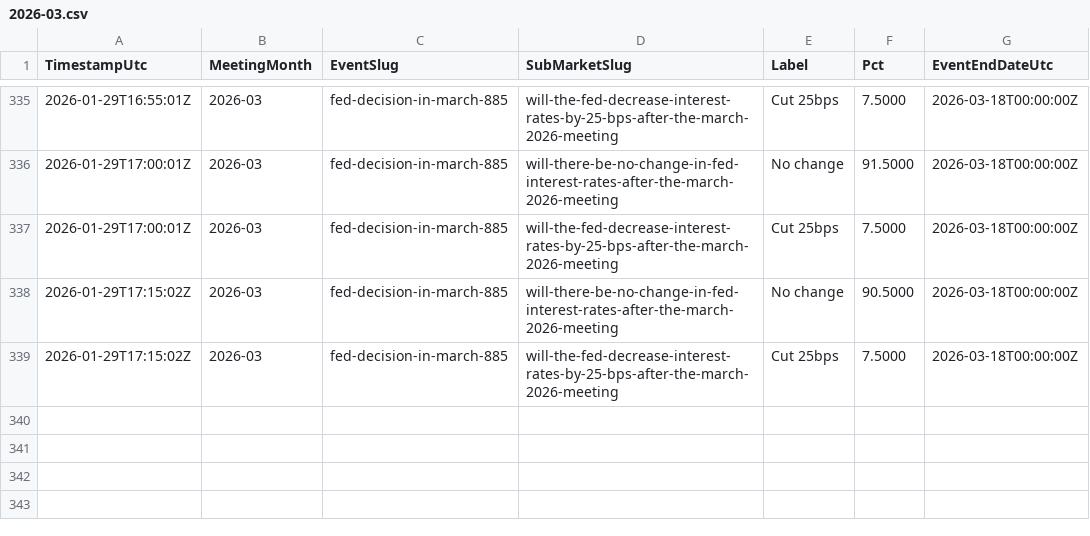
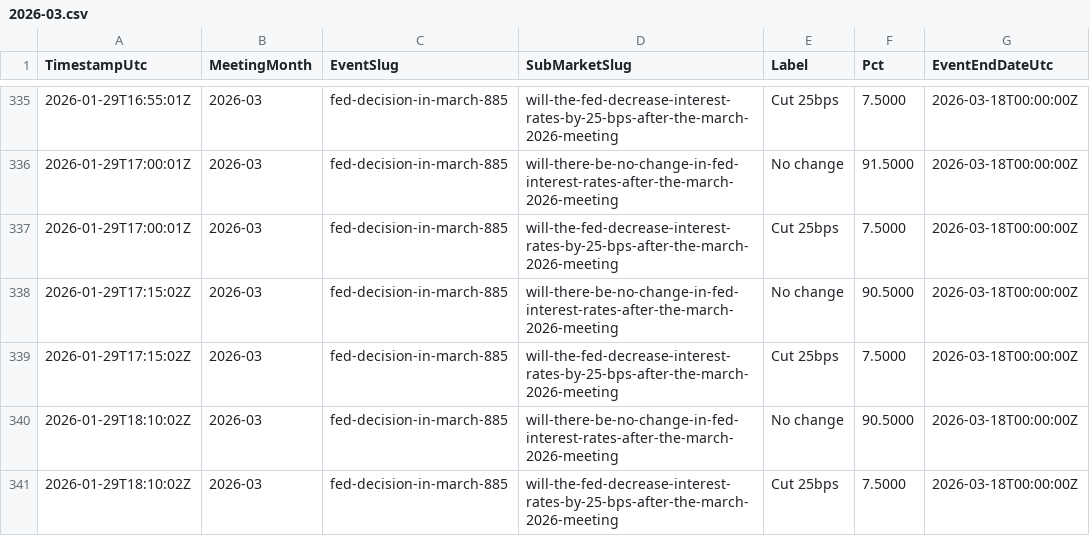
Before and after one commit to QaSH-data/econ-data, a CSV file: data/polymarket/history/2026-03.csv, drawn as a sheet; only a part is shown, gaps mark what is left out; the diff names each change by its address in the sheet, - before the commit and + after, or states it on an @@ line.

Commit message:
auto: update data 2026-02-05T10:20:01

```diff
--- a/data/polymarket/history/2026-03.csv
+++ b/data/polymarket/history/2026-03.csv
+row 340: 2026-01-29T18:10:02Z | 2026-03 | fed-decision-in-march-885 | will-there-be-no-change-in-fed-interest-rates-after-the-march-2026-meeting | No change | 90.5000 | 2026-03-18T00:00:00Z
+row 341: 2026-01-29T18:10:02Z | 2026-03 | fed-decision-in-march-885 | will-the-fed-decrease-interest-rates-by-25-bps-after-the-march-2026-meeting | Cut 25bps | 7.5000 | 2026-03-18T00:00:00Z
```
Also changed, not shown: data/news/rss/rss_last_24h.csv, data/polymarket/fed_odds_latest.csv, 3 other files.
